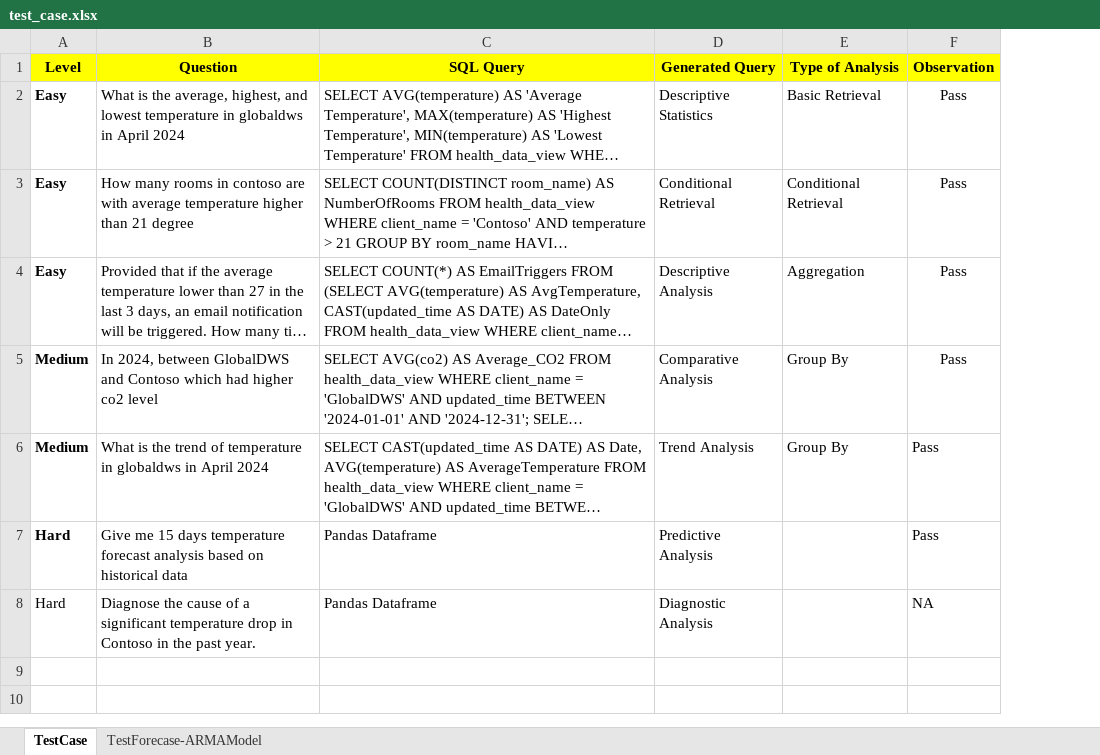
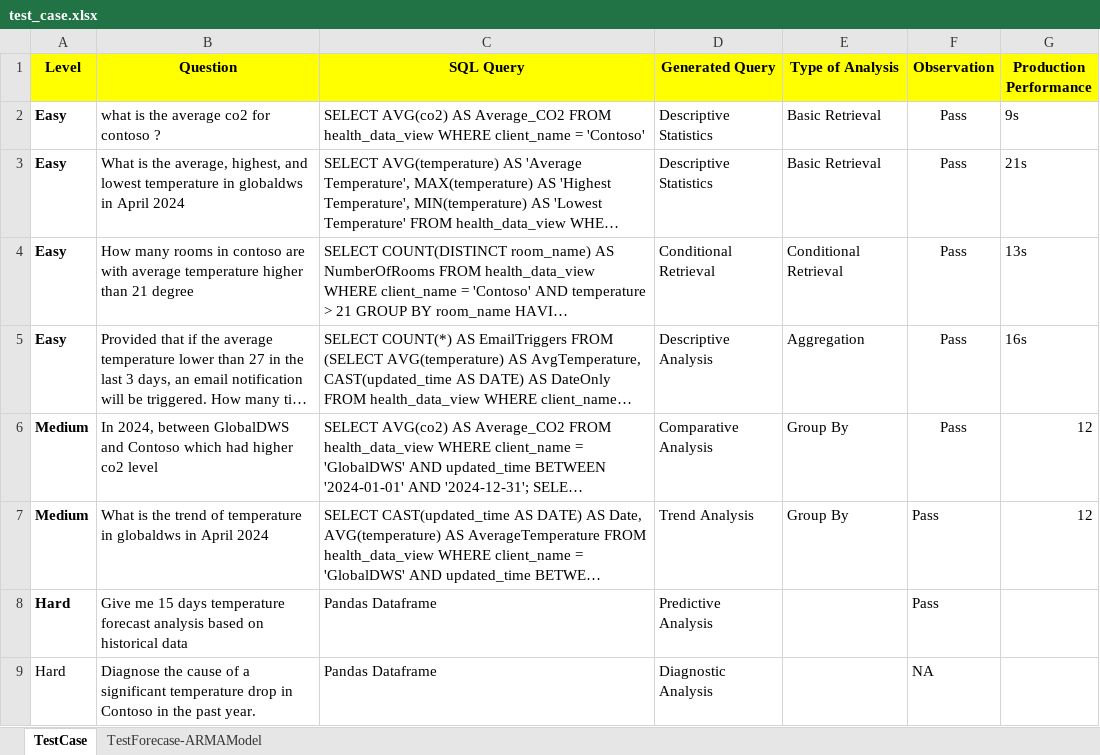
Before and after one commit to TQKNG/IntelligenceService, an Excel workbook: test_case.xlsx, sheet TestCase, drawn as a sheet; long unchanged cells end in …; values as stored, in another font and other column widths than the file's, no borders; table styles not drawn; addresses are those after the commit; the diff names each change by its address in the sheet, - before the commit and + after, or states it on an @@ line.

Commit message:
Update test case

```diff
--- a/test_case.xlsx (sheet TestCase)
+++ b/test_case.xlsx (sheet TestCase)
+column G (Production Performance), rows 3-7: 21s | 13s | 16s | 12 | 12
+row 2: Easy | what is the average co2 for contoso ? | SELECT AVG(co2) AS Average_CO2 FROM health_data_view WHERE client_name = 'Contoso' | Descriptive Statistics | Basic Retrieval | Pass | 9s
```
